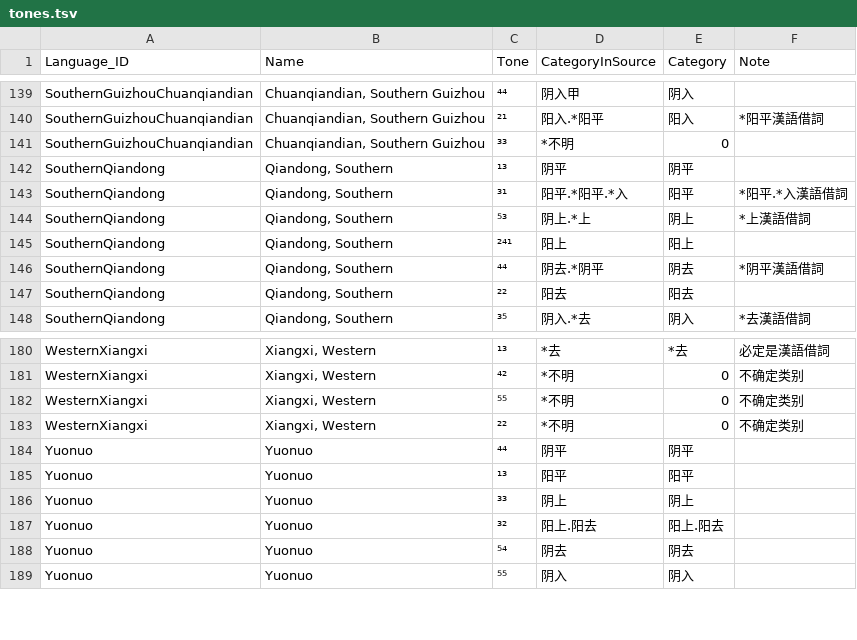
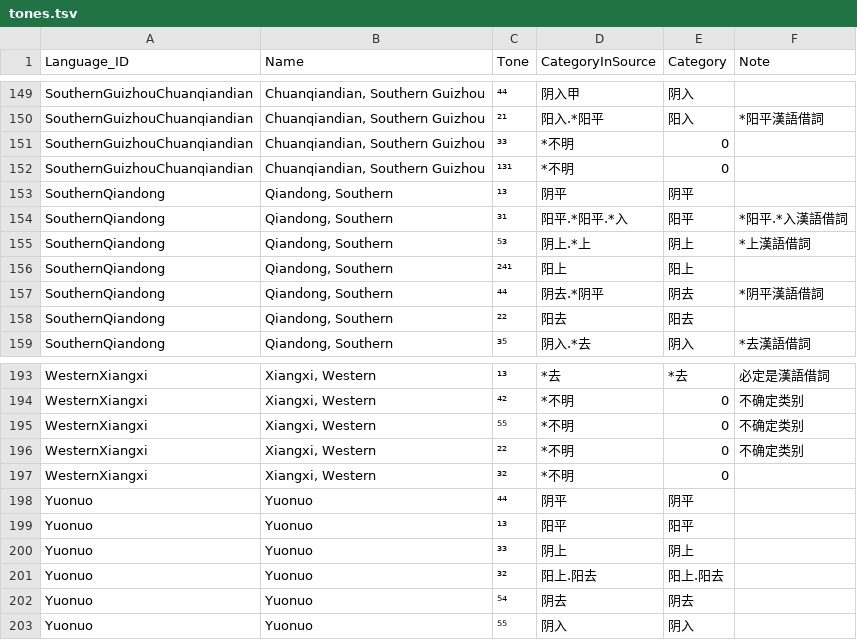
Before and after one commit to lexibank/chenhmongmien, a TSV file: etc/tones.tsv, drawn as a sheet; only a part is shown, gaps mark what is left out; the diff covers the shown part only.

```diff
--- a/etc/tones.tsv
+++ b/etc/tones.tsv
@@ -142,2 +152,3 @@ SouthernGuizhouChuanqiandian	Chuanqiandian, Southern Guizhou	²¹	阳入.*阳平
 SouthernGuizhouChuanqiandian	Chuanqiandian, Southern Guizhou	³³	*不明	0	
+SouthernGuizhouChuanqiandian	Chuanqiandian, Southern Guizhou	¹³¹	*不明	0	
 SouthernQiandong	Qiandong, Southern	¹³	阴平	阴平	
@@ -184,2 +197,3 @@ WesternXiangxi	Xiangxi, Western	⁵⁵	*不明	0	不确定类别
 WesternXiangxi	Xiangxi, Western	²²	*不明	0	不确定类别
+WesternXiangxi	Xiangxi, Western	³²	*不明	0	
 Yuonuo	Yuonuo	⁴⁴	阴平	阴平	
```
Also changed, not shown: 12 added rows elsewhere in this file.
